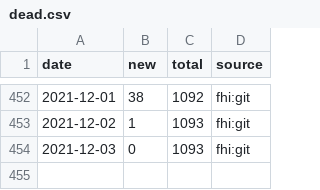
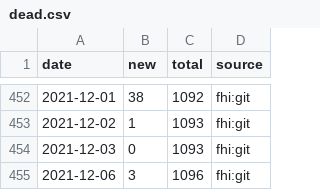
Before and after one commit to frefrik/covid19norge-data, a CSV file: data/dead.csv, drawn as a sheet; only a part is shown, gaps mark what is left out.

```diff
--- a/data/dead.csv
+++ b/data/dead.csv
@@ -454 +454,2 @@ date,new,total,source
 2021-12-03,0,1093,fhi:git
+2021-12-06,3,1096,fhi:git
```
Also changed, not shown: data/confirmed.csv, data/tested_lab.csv, 7 other files.
